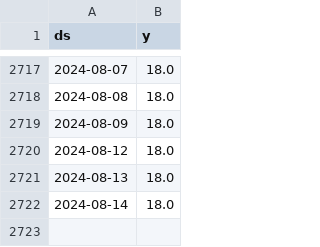
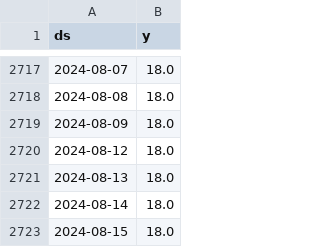
Before and after one commit to myxa95/01_Prediction_of_the_key_rate_in_the_Russian_Federation_MLOps, a CSV file: data/df.csv, drawn as a sheet; only a part is shown, gaps mark what is left out; the diff names each change by its address in the sheet, - before the commit and + after, or states it on an @@ line.

```diff
--- a/data/df.csv
+++ b/data/df.csv
+row 2723: 2024-08-15 | 18.0
```
Also changed, not shown: data/df_test.csv, data/df_train.csv, 7 other files.
